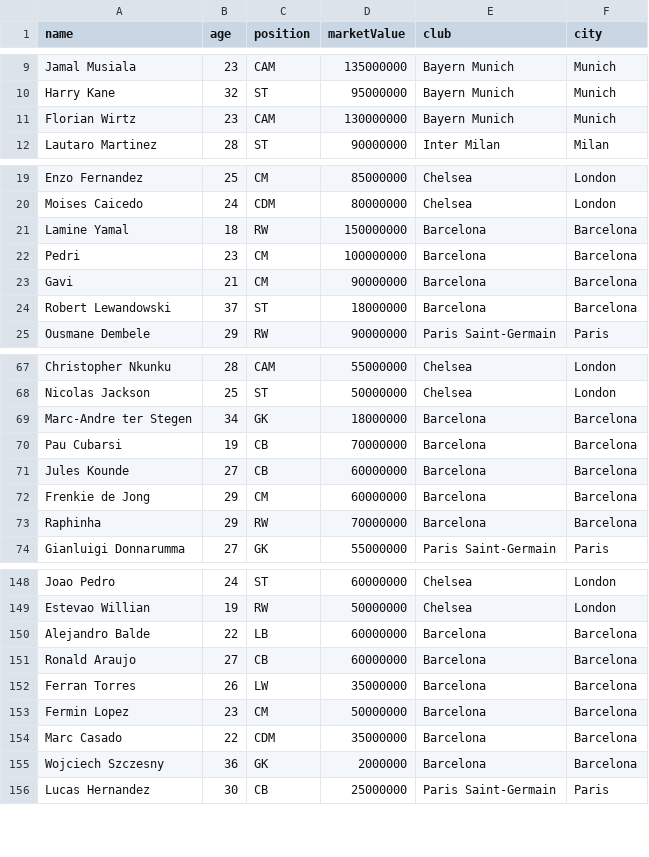
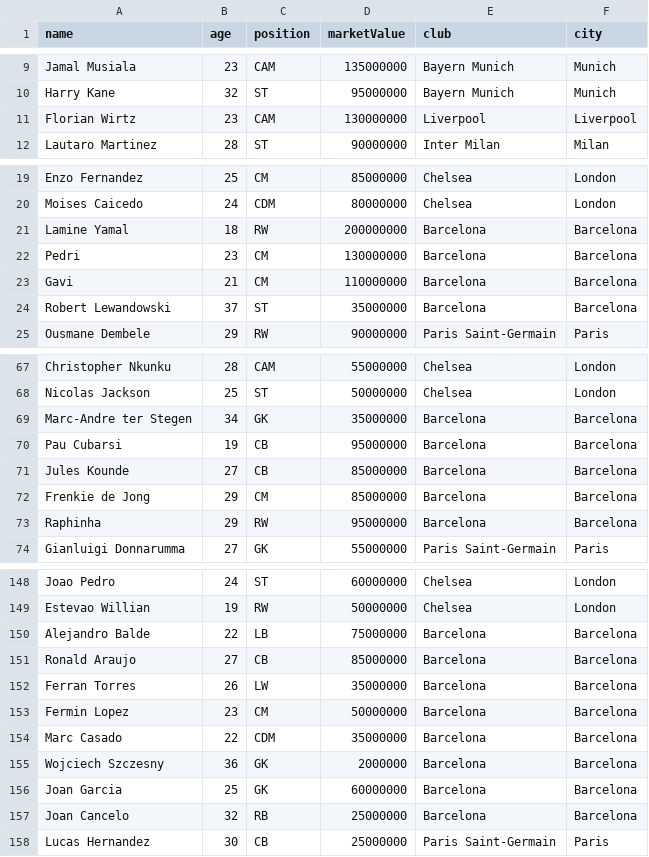
Before and after one commit to twqstty/prakt, a CSV file: backend/data/transfermarkt_players.csv, drawn as a sheet; only a part is shown, gaps mark what is left out; the diff covers the shown part only.

```diff
--- a/backend/data/transfermarkt_players.csv
+++ b/backend/data/transfermarkt_players.csv
@@ -10,3 +10,3 @@ Jamal Musiala,23,CAM,135000000,Bayern Munich,Munich
 Harry Kane,32,ST,95000000,Bayern Munich,Munich
-Florian Wirtz,23,CAM,130000000,Bayern Munich,Munich
+Florian Wirtz,23,CAM,130000000,Liverpool,Liverpool
 Lautaro Martinez,28,ST,90000000,Inter Milan,Milan
@@ -20,6 +20,6 @@ Enzo Fernandez,25,CM,85000000,Chelsea,London
 Moises Caicedo,24,CDM,80000000,Chelsea,London
-Lamine Yamal,18,RW,150000000,Barcelona,Barcelona
-Pedri,23,CM,100000000,Barcelona,Barcelona
-Gavi,21,CM,90000000,Barcelona,Barcelona
-Robert Lewandowski,37,ST,18000000,Barcelona,Barcelona
+Lamine Yamal,18,RW,200000000,Barcelona,Barcelona
+Pedri,23,CM,130000000,Barcelona,Barcelona
+Gavi,21,CM,110000000,Barcelona,Barcelona
+Robert Lewandowski,37,ST,35000000,Barcelona,Barcelona
 Ousmane Dembele,29,RW,90000000,Paris Saint-Germain,Paris
@@ -68,7 +68,7 @@ Christopher Nkunku,28,CAM,55000000,Chelsea,London
 Nicolas Jackson,25,ST,50000000,Chelsea,London
-Marc-Andre ter Stegen,34,GK,18000000,Barcelona,Barcelona
-Pau Cubarsi,19,CB,70000000,Barcelona,Barcelona
-Jules Kounde,27,CB,60000000,Barcelona,Barcelona
-Frenkie de Jong,29,CM,60000000,Barcelona,Barcelona
-Raphinha,29,RW,70000000,Barcelona,Barcelona
+Marc-Andre ter Stegen,34,GK,35000000,Barcelona,Barcelona
+Pau Cubarsi,19,CB,95000000,Barcelona,Barcelona
+Jules Kounde,27,CB,85000000,Barcelona,Barcelona
+Frenkie de Jong,29,CM,85000000,Barcelona,Barcelona
+Raphinha,29,RW,95000000,Barcelona,Barcelona
 Gianluigi Donnarumma,27,GK,55000000,Paris Saint-Germain,Paris
@@ -149,4 +149,4 @@ Joao Pedro,24,ST,60000000,Chelsea,London
 Estevao Willian,19,RW,50000000,Chelsea,London
-Alejandro Balde,22,LB,60000000,Barcelona,Barcelona
-Ronald Araujo,27,CB,60000000,Barcelona,Barcelona
+Alejandro Balde,22,LB,75000000,Barcelona,Barcelona
+Ronald Araujo,27,CB,85000000,Barcelona,Barcelona
 Ferran Torres,26,LW,35000000,Barcelona,Barcelona
@@ -155,2 +155,4 @@ Marc Casado,22,CDM,35000000,Barcelona,Barcelona
 Wojciech Szczesny,36,GK,2000000,Barcelona,Barcelona
+Joan Garcia,25,GK,60000000,Barcelona,Barcelona
+Joan Cancelo,32,RB,25000000,Barcelona,Barcelona
 Lucas Hernandez,30,CB,25000000,Paris Saint-Germain,Paris
```
Also changed, not shown: 12 edited cells elsewhere in this file, 5 other files.
